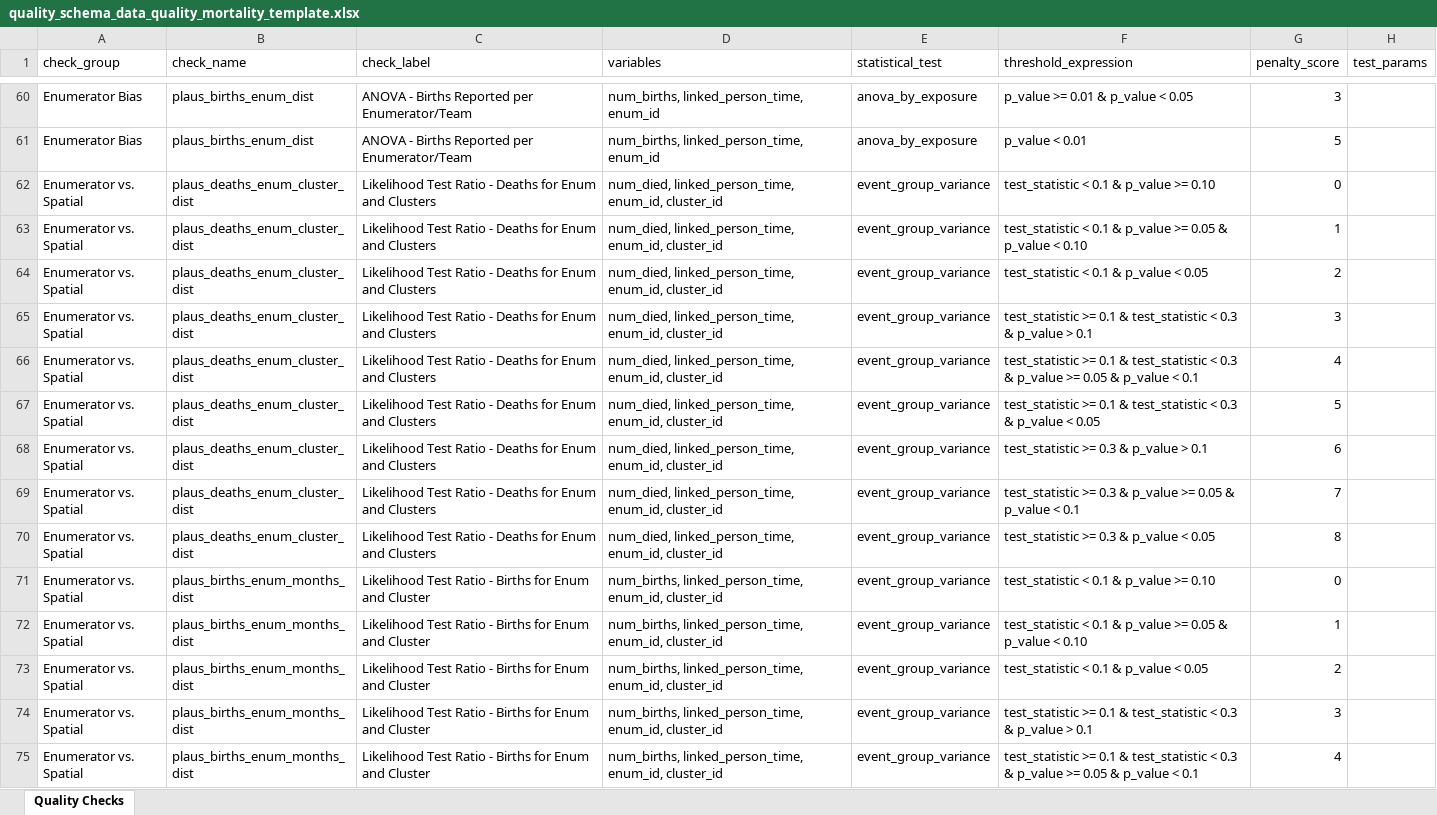
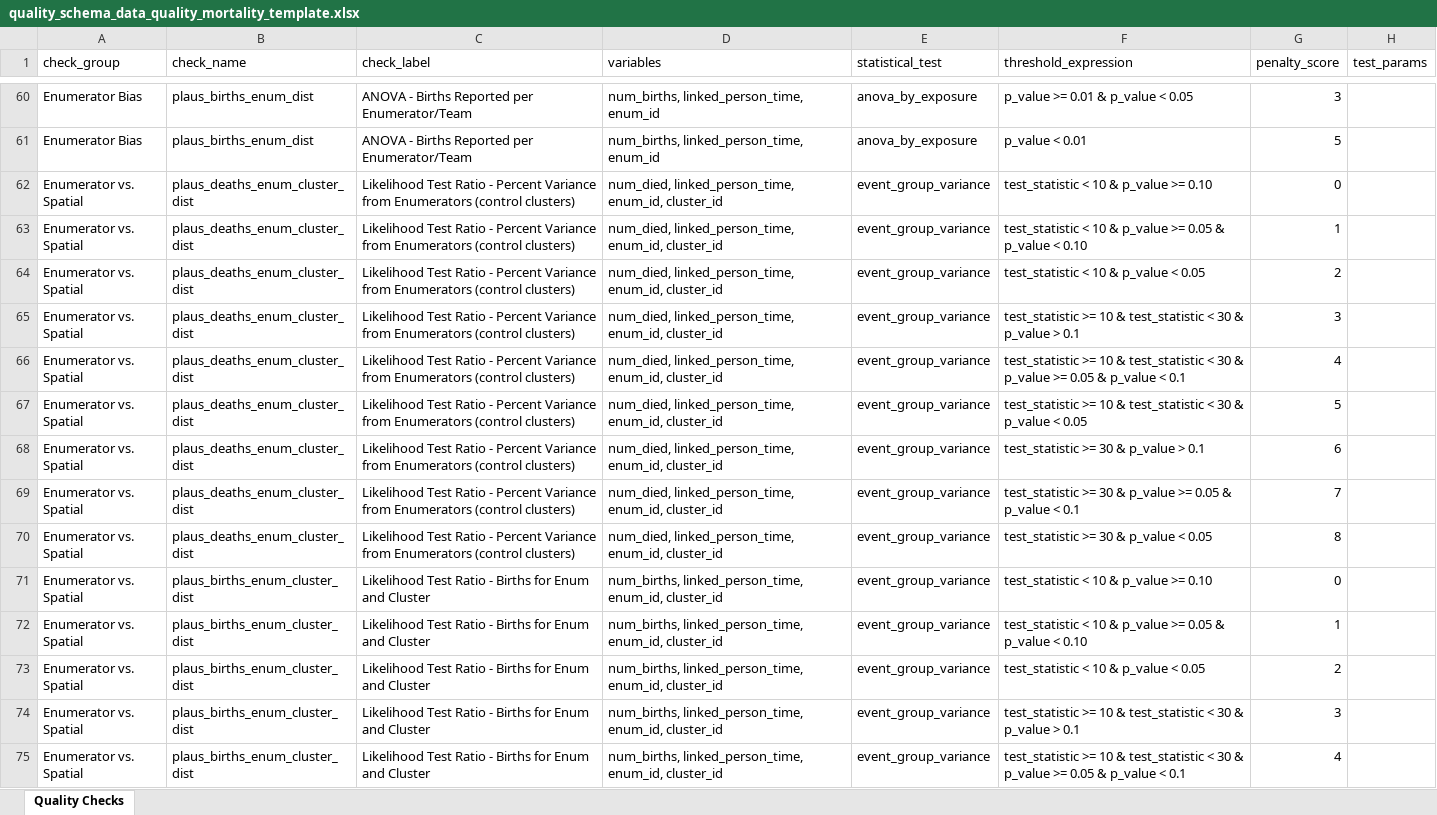
Before and after one commit to SaeedR1987/public_health_resources, an Excel workbook: inst/resources/quality_schema_data_quality_mortality_template.xlsx, sheet Quality Checks, drawn as a sheet; only a part is shown, gaps mark what is left out; values as stored, in another font and other column widths than the file's, no borders; the diff covers the shown part only; the diff names each change by its address in the sheet, - before the commit and + after, or states it on an @@ line.

```diff
--- a/inst/resources/quality_schema_data_quality_mortality_template.xlsx (sheet Quality Checks)
+++ b/inst/resources/quality_schema_data_quality_mortality_template.xlsx (sheet Quality Checks)
-C62:C70 (check_label): …Ratio - Deaths for Enum and Clusters
+C62:C70 (check_label): …Ratio - Percent Variance from Enumerators (control clusters)
-F62 (threshold_expression): test_statistic < 0.1 & p_value >= 0.10
+F62 (threshold_expression): test_statistic < 10 & p_value >= 0.10
-F63 (threshold_expression): test_statistic < 0.1 & p_value…
+F63 (threshold_expression): test_statistic < 10 & p_value…
-F64 (threshold_expression): test_statistic < 0.1 & p_value < 0.05
+F64 (threshold_expression): test_statistic < 10 & p_value < 0.05
-F65 (threshold_expression): test_statistic >= 0.1 & test_statistic < 0.3 & p_value…
+F65 (threshold_expression): test_statistic >= 10 & test_statistic < 30 & p_value…
-F66 (threshold_expression): test_statistic >= 0.1 & test_statistic < 0.3 & p_value…
+F66 (threshold_expression): test_statistic >= 10 & test_statistic < 30 & p_value…
-F67 (threshold_expression): test_statistic >= 0.1 & test_statistic < 0.3 & p_value…
+F67 (threshold_expression): test_statistic >= 10 & test_statistic < 30 & p_value…
-F68 (threshold_expression): test_statistic >= 0.3 & p_value > 0.1
+F68 (threshold_expression): test_statistic >= 30 & p_value > 0.1
-F69 (threshold_expression): test_statistic >= 0.3 & p_value…
+F69 (threshold_expression): test_statistic >= 30 & p_value…
-F70 (threshold_expression): test_statistic >= 0.3 & p_value < 0.05
+F70 (threshold_expression): test_statistic >= 30 & p_value < 0.05
-B71:B75 (check_name): plaus_births_enum_months_dist
+B71:B75 (check_name): plaus_births_enum_cluster_dist
-F71 (threshold_expression): test_statistic < 0.1 & p_value >= 0.10
+F71 (threshold_expression): test_statistic < 10 & p_value >= 0.10
-F72 (threshold_expression): test_statistic < 0.1 & p_value…
+F72 (threshold_expression): test_statistic < 10 & p_value…
-F73 (threshold_expression): test_statistic < 0.1 & p_value < 0.05
+F73 (threshold_expression): test_statistic < 10 & p_value < 0.05
-F74 (threshold_expression): test_statistic >= 0.1 & test_statistic < 0.3 & p_value…
+F74 (threshold_expression): test_statistic >= 10 & test_statistic < 30 & p_value…
-F75 (threshold_expression): test_statistic >= 0.1 & test_statistic < 0.3 & p_value…
+F75 (threshold_expression): test_statistic >= 10 & test_statistic < 30 & p_value…
```
Also changed, not shown: 9 added rows and 8 edited cells elsewhere in this sheet, 1 other file.
